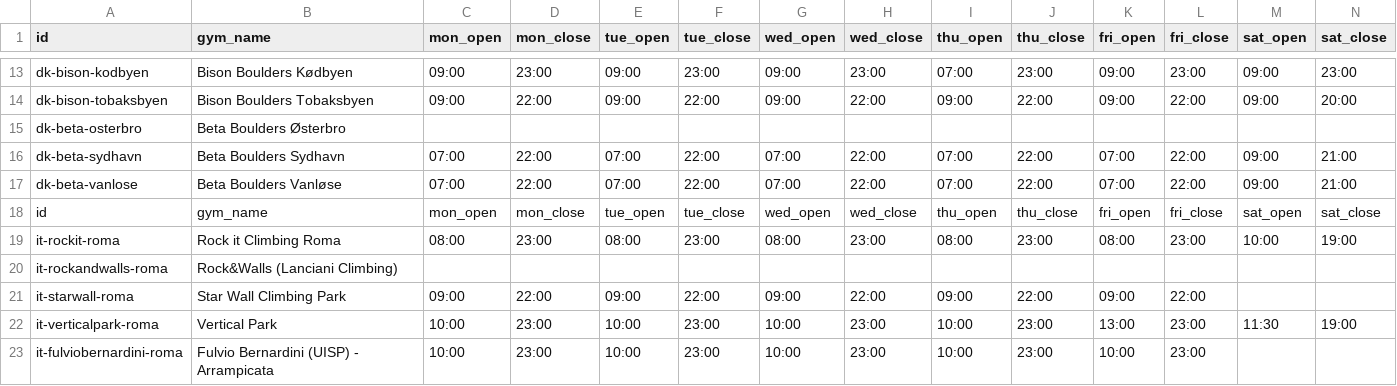
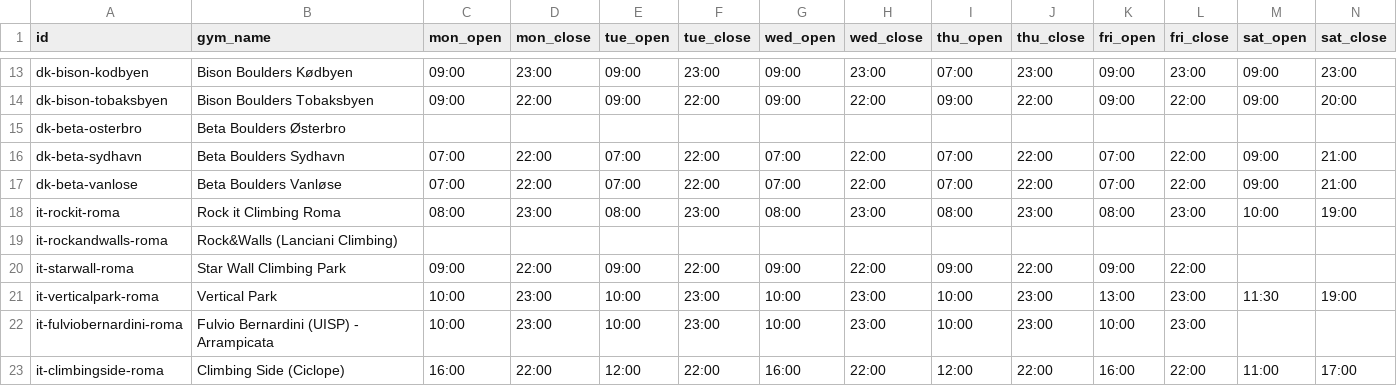
Before and after one commit to aNorrah/OpenClimbingDatasets, a CSV file: opening_hours.csv, drawn as a sheet; only a part is shown, gaps mark what is left out; the shorter side is filled out with more unchanged rows; rows hold the shown columns only; the diff names each change by its address in the sheet, - before the commit and + after, or states it on an @@ line.

Commit message:
Remove header line from opening_hours.csv
ups

```diff
--- a/opening_hours.csv
+++ b/opening_hours.csv
-row 18: id | gym_name | mon_open | mon_close | tue_open | tue_close | wed_open | wed_close | thu_open | thu_close | fri_open | fri_close | sat_open | sat_close
```
